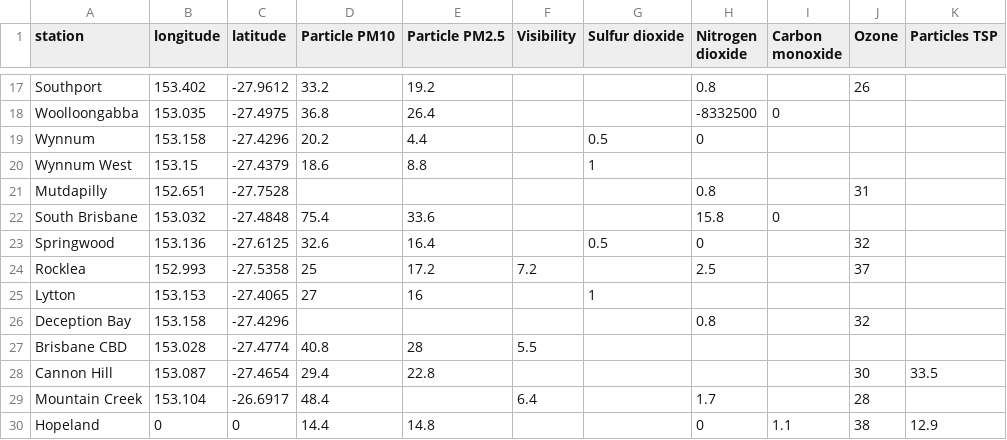
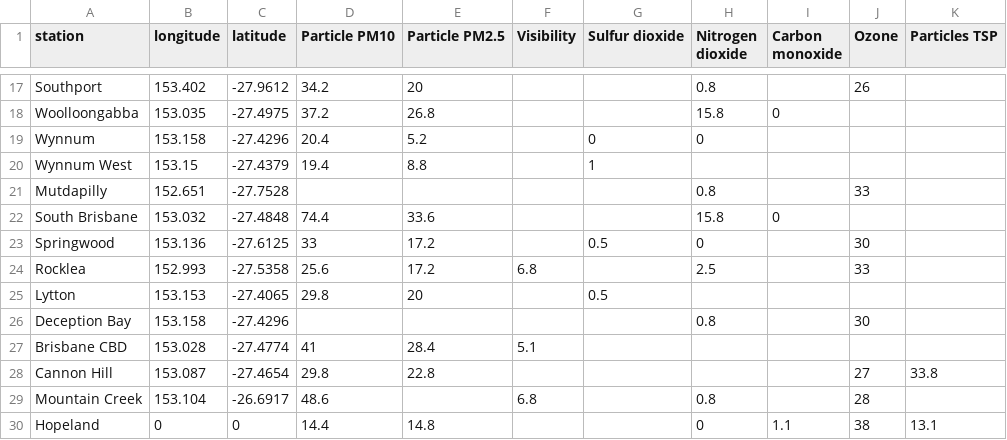
Before and after one commit to joshnicholas/qld_air, a CSV file: air_quality.csv, drawn as a sheet; only a part is shown, gaps mark what is left out; the diff covers the shown part only; the diff names each change by its address in the sheet, - before the commit and + after, or states it on an @@ line.

```diff
--- a/air_quality.csv
+++ b/air_quality.csv
-D17 (Particle PM10): 33.2
+D17 (Particle PM10): 34.2
-E17 (Particle PM2.5): 19.2
+E17 (Particle PM2.5): 20
-D18 (Particle PM10): 36.8
+D18 (Particle PM10): 37.2
-E18 (Particle PM2.5): 26.4
+E18 (Particle PM2.5): 26.8
-H18 (Nitrogen dioxide): -8332500
+H18 (Nitrogen dioxide): 15.8
-D19 (Particle PM10): 20.2
+D19 (Particle PM10): 20.4
-E19 (Particle PM2.5): 4.4
+E19 (Particle PM2.5): 5.2
-G19 (Sulfur dioxide): 0.5
+G19 (Sulfur dioxide): 0
-D20 (Particle PM10): 18.6
+D20 (Particle PM10): 19.4
-J21 (Ozone): 31
+J21 (Ozone): 33
-D22 (Particle PM10): 75.4
+D22 (Particle PM10): 74.4
-D23 (Particle PM10): 32.6
+D23 (Particle PM10): 33
-E23 (Particle PM2.5): 16.4
+E23 (Particle PM2.5): 17.2
-J23 (Ozone): 32
+J23 (Ozone): 30
-D24 (Particle PM10): 25
+D24 (Particle PM10): 25.6
-F24 (Visibility): 7.2
+F24 (Visibility): 6.8
-J24 (Ozone): 37
+J24 (Ozone): 33
-D25 (Particle PM10): 27
+D25 (Particle PM10): 29.8
-E25 (Particle PM2.5): 16
+E25 (Particle PM2.5): 20
-G25 (Sulfur dioxide): 1
+G25 (Sulfur dioxide): 0.5
-J26 (Ozone): 32
+J26 (Ozone): 30
-D27 (Particle PM10): 40.8
+D27 (Particle PM10): 41
-E27 (Particle PM2.5): 28
+E27 (Particle PM2.5): 28.4
-F27 (Visibility): 5.5
+F27 (Visibility): 5.1
-D28 (Particle PM10): 29.4
+D28 (Particle PM10): 29.8
-J28 (Ozone): 30
+J28 (Ozone): 27
-K28 (Particles TSP): 33.5
+K28 (Particles TSP): 33.8
-D29 (Particle PM10): 48.4
+D29 (Particle PM10): 48.6
-F29 (Visibility): 6.4
+F29 (Visibility): 6.8
-H29 (Nitrogen dioxide): 1.7
+H29 (Nitrogen dioxide): 0.8
-K30 (Particles TSP): 12.9
+K30 (Particles TSP): 13.1
```
Also changed, not shown: 47 edited cells elsewhere in this file.
